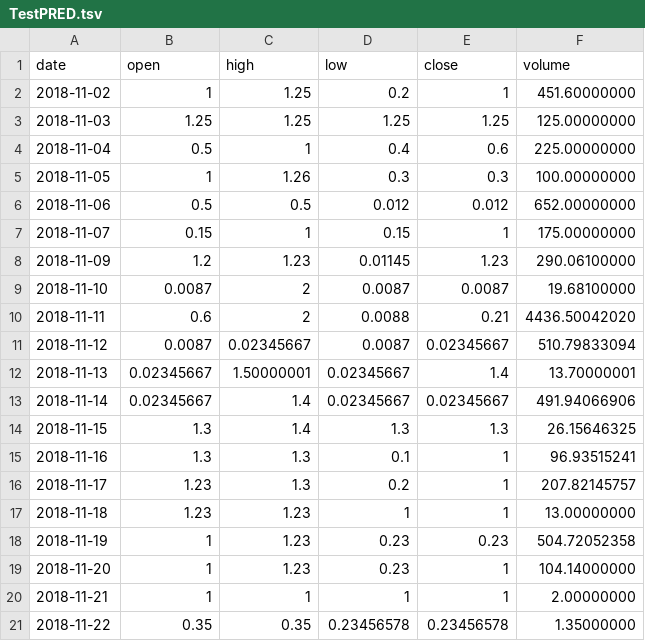
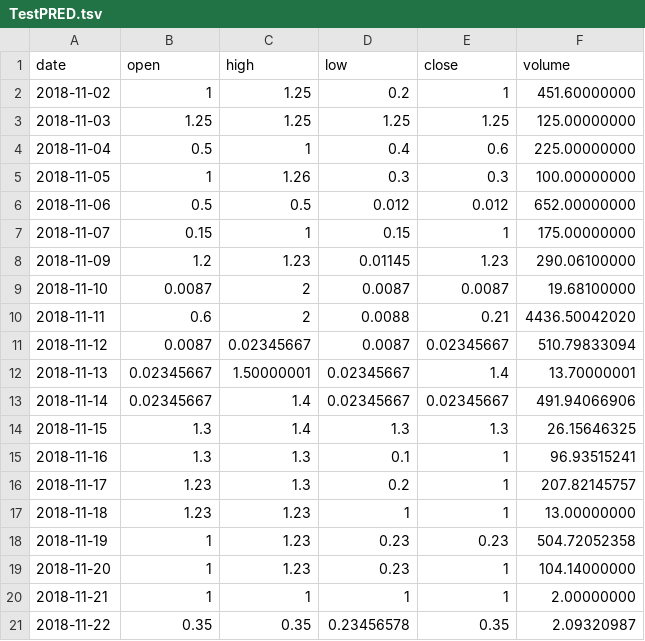
Before and after one commit to Runebase/runebase-prediction-server, a TSV file: public/TestPRED.tsv, drawn as a sheet.

```diff
--- a/public/TestPRED.tsv
+++ b/public/TestPRED.tsv
@@ -20,2 +20,2 @@ date	open	high	low	close	volume
 2018-11-21	1	1	1	1	2.00000000
-2018-11-22	0.35	0.35	0.23456578	0.23456578	1.35000000
+2018-11-22	0.35	0.35	0.23456578	0.35	2.09320987
```
Also changed, not shown: 5 other files.
